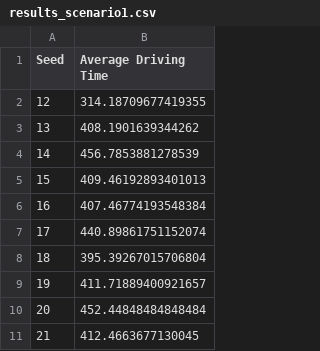
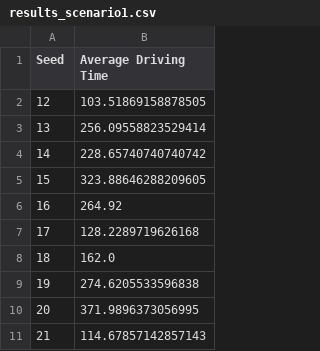
Before and after one commit to nielsvdd42/EPA133A-Advanced-Simulation-Group-1, a CSV file: EPA133a-G01-A4/experiment/results_scenario1.csv, drawn as a sheet.

```diff
--- a/EPA133a-G01-A4/experiment/results_scenario1.csv
+++ b/EPA133a-G01-A4/experiment/results_scenario1.csv
@@ -1,11 +1,11 @@
 Seed,Average Driving Time
-12,314.18709677419355
-13,408.1901639344262
-14,456.7853881278539
-15,409.46192893401013
-16,407.46774193548384
-17,440.89861751152074
-18,395.39267015706804
-19,411.71889400921657
-20,452.44848484848484
-21,412.4663677130045
+12,103.51869158878505
+13,256.09558823529414
+14,228.65740740740742
+15,323.88646288209605
+16,264.92
+17,128.2289719626168
+18,162.0
+19,274.6205533596838
+20,371.9896373056995
+21,114.67857142857143
```
Also changed, not shown: EPA133a-G01-A4/experiment/results_scenario0.csv, 5 other files.
